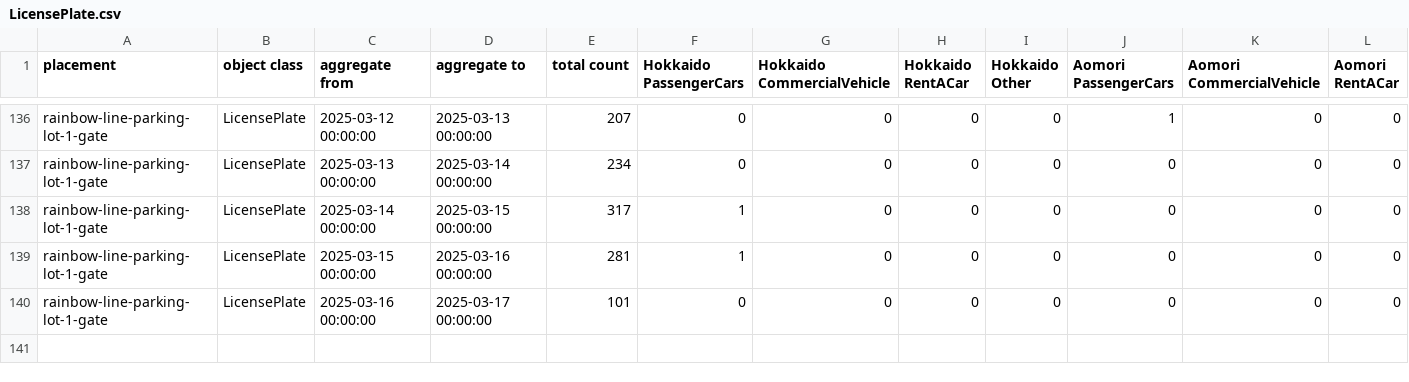
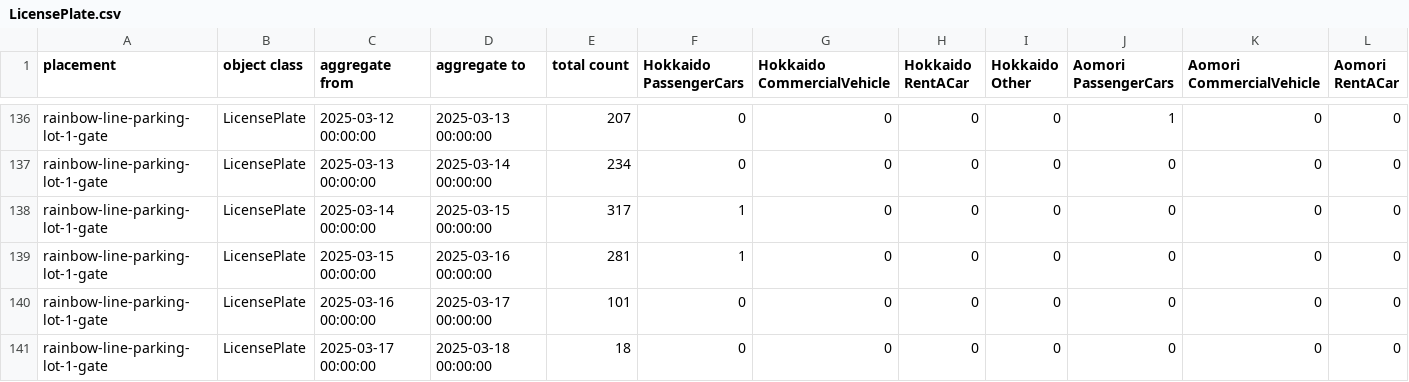
Before and after one commit to haruyuki-16278/fukui-kanko-people-flow-visualization, a CSV file: public/rainbow-line-parking-lot-1-gate/LicensePlate.csv, drawn as a sheet; only a part is shown, gaps mark what is left out; rows hold the shown columns only; the diff names each change by its address in the sheet, - before the commit and + after, or states it on an @@ line.

```diff
--- a/public/rainbow-line-parking-lot-1-gate/LicensePlate.csv
+++ b/public/rainbow-line-parking-lot-1-gate/LicensePlate.csv
+row 141: rainbow-line-parking-lot-1-gate | LicensePlate | 2025-03-17 00:00:00 | 2025-03-18 00:00:00 | 18 | 0 | 0 | 0 | 0 | 0 | 0 | 0
```
Also changed, not shown: public/fukui-station-east-entrance/Face.csv, public/rainbow-line-parking-lot-1-gate/Face.csv, 5 other files.
